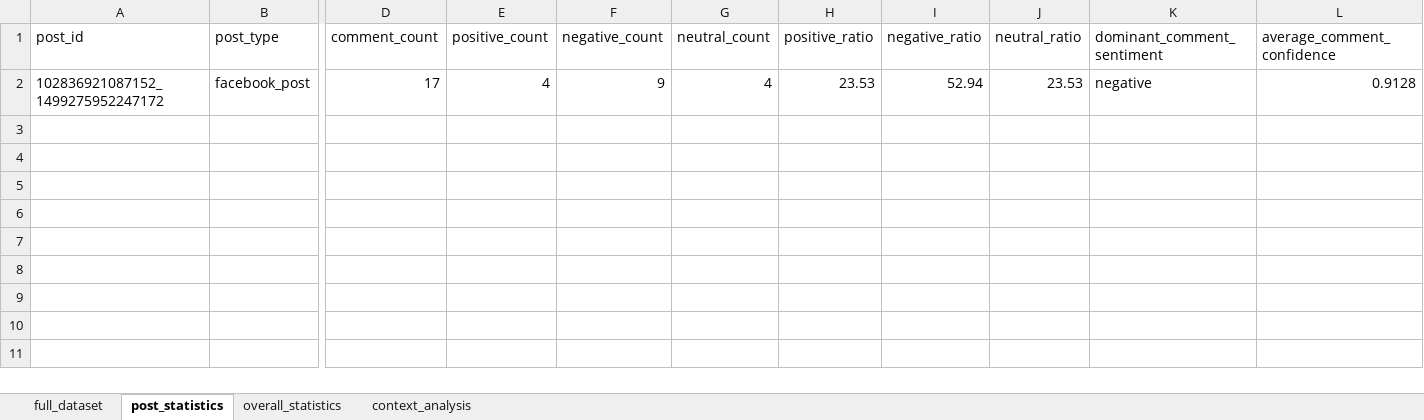
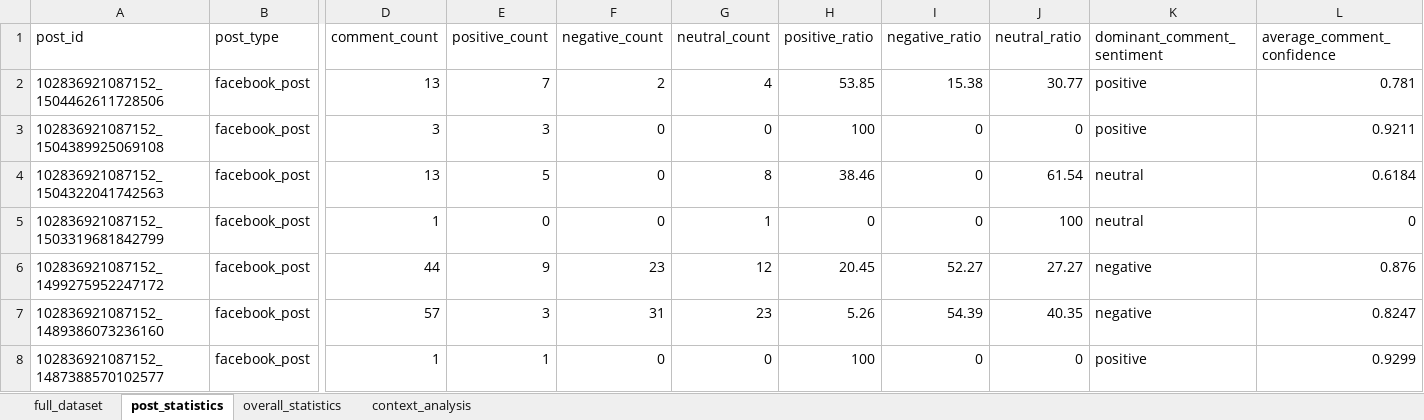
Before and after one commit to balintmolnar21/Szakdolgozat_Moln-r-B-lint, an Excel workbook: data/processed/facebook_sentiment_analysis_results.xlsx, sheet post_statistics, drawn as a sheet; only a part is shown, gaps mark what is left out; values as stored, in another font and other column widths than the file's, no borders; addresses are those after the commit; rows hold the shown columns only; the diff names each change by its address in the sheet, - before the commit and + after, or states it on an @@ line.

```diff
--- a/data/processed/facebook_sentiment_analysis_results.xlsx (sheet post_statistics)
+++ b/data/processed/facebook_sentiment_analysis_results.xlsx (sheet post_statistics)
+row 2: 102836921087152_1504462611728506 | facebook_post | 13 | 7 | 2 | 4 | 53.85 | 15.38 | 30.77 | positive | 0.781
+row 3: 102836921087152_1504389925069108 | facebook_post | 3 | 3 | 0 | 0 | 100 | 0 | 0 | positive | 0.9211
+row 4: 102836921087152_1504322041742563 | facebook_post | 13 | 5 | 0 | 8 | 38.46 | 0 | 61.54 | neutral | 0.6184
+row 5: 102836921087152_1503319681842799 | facebook_post | 1 | 0 | 0 | 1 | 0 | 0 | 100 | neutral | 0
-D6 (comment_count): 17
+D6 (comment_count): 44
-E6 (positive_count): 4
+E6 (positive_count): 9
-F6 (negative_count): 9
+F6 (negative_count): 23
-G6 (neutral_count): 4
+G6 (neutral_count): 12
-H6 (positive_ratio): 23.53
+H6 (positive_ratio): 20.45
-I6 (negative_ratio): 52.94
+I6 (negative_ratio): 52.27
-J6 (neutral_ratio): 23.53
+J6 (neutral_ratio): 27.27
-L6 (average_comment_confidence): 0.9128
+L6 (average_comment_confidence): 0.876
+row 7: 102836921087152_1489386073236160 | facebook_post | 57 | 3 | 31 | 23 | 5.26 | 54.39 | 40.35 | negative | 0.8247
+row 8: 102836921087152_1487388570102577 | facebook_post | 1 | 1 | 0 | 0 | 100 | 0 | 0 | positive | 0.9299
```
Also changed, not shown: sheet full_dataset, sheet context_analysis, sheet overall_statistics, 7 other files.
